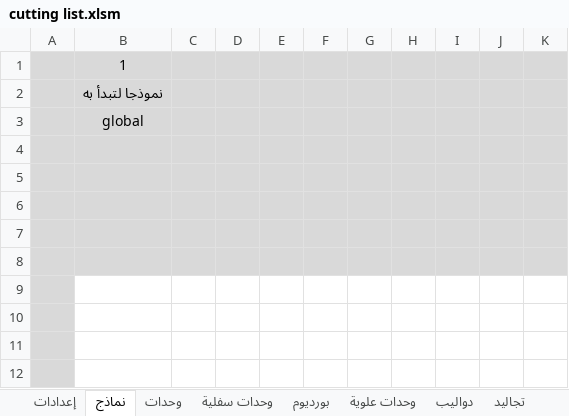
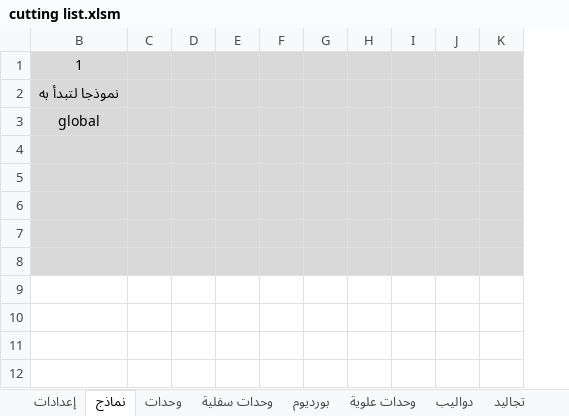
Before and after one commit to ahmed-elbehairy7/dwedar-cutting-list, an Excel workbook: cutting list.xlsm, sheet نماذج, drawn as a sheet; only a part is shown; values as stored, in another font and other column widths than the file's, no borders; charts and pictures not drawn; the diff names each change by its address in the sheet, - before the commit and + after, or states it on an @@ line.

Commit message:
v1 pretty much done

```diff
--- a/cutting list.xlsm (sheet نماذج)
+++ b/cutting list.xlsm (sheet نماذج)
@@ column A hidden, empty @@
```
Also changed, not shown: sheet وحدات سفلية.
